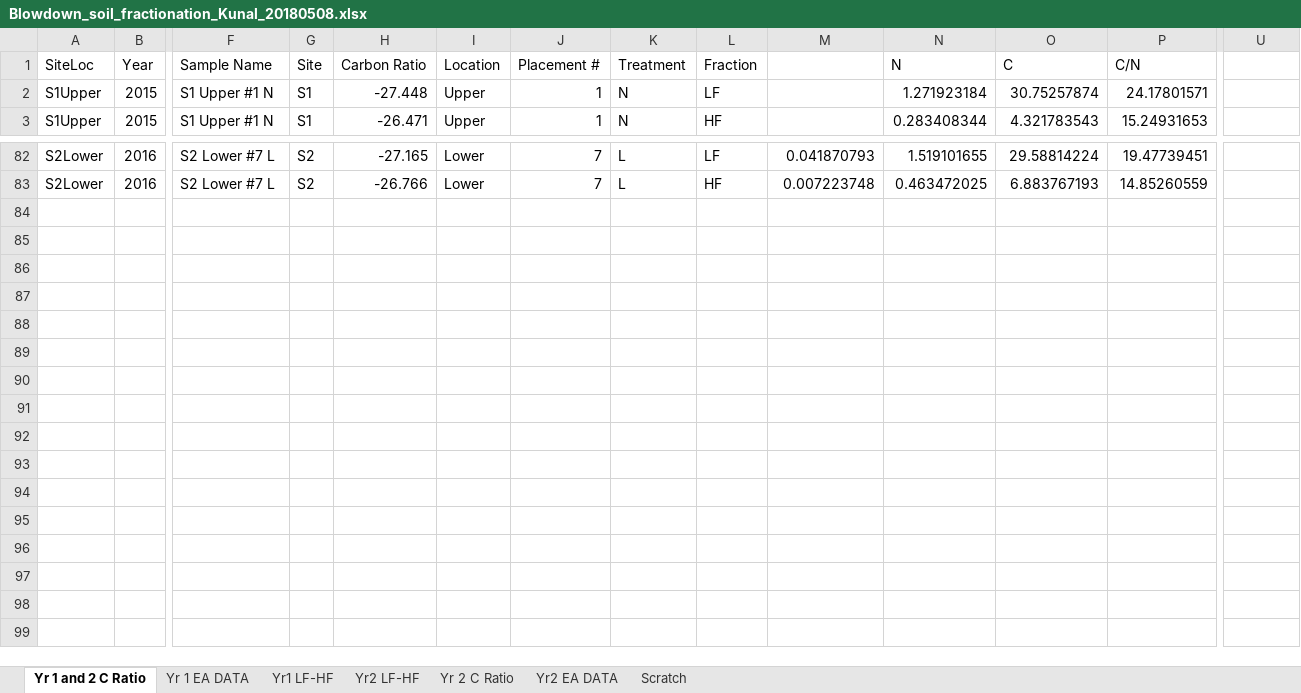
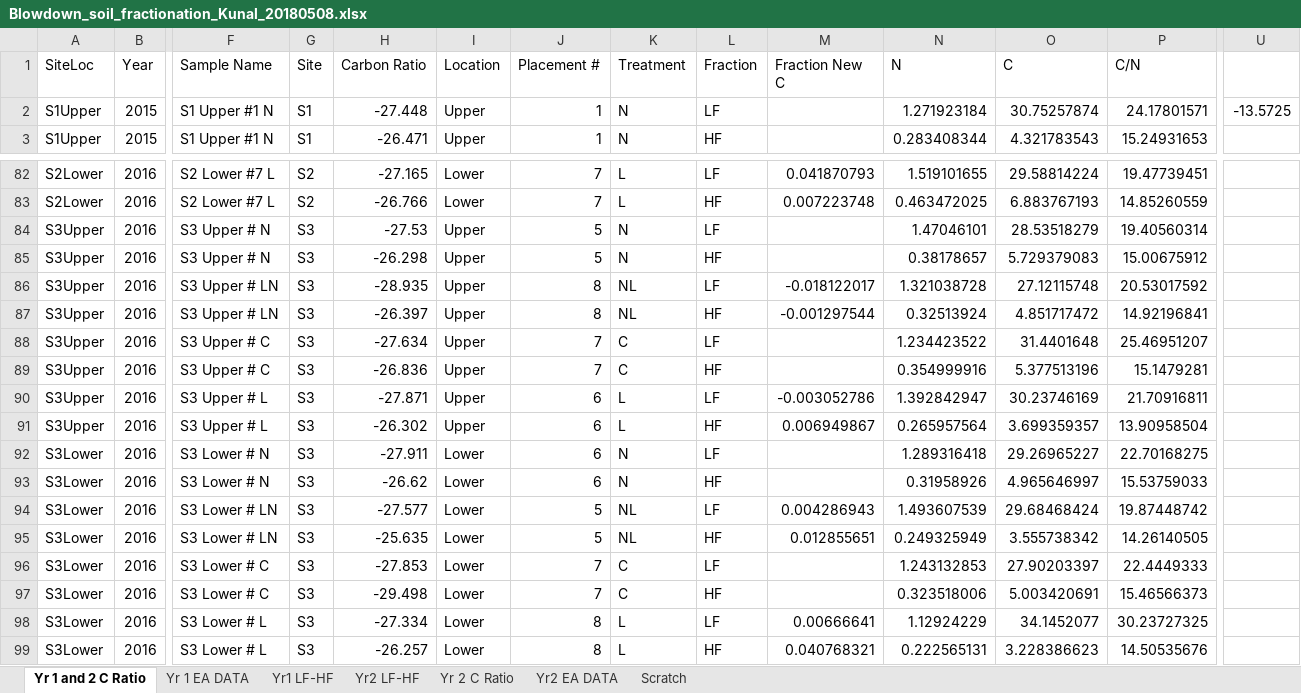
Before and after one commit to kpalawat223/CompBiol381, an Excel workbook: Blowdown_soil_fractionation_Kunal_20180508.xlsx, sheet Yr 1 and 2 C Ratio, drawn as a sheet; only a part is shown, gaps mark what is left out; values as stored, in another font and other column widths than the file's, no borders; rows hold the shown columns only; the diff names each change by its address in the sheet, - before the commit and + after, or states it on an @@ line.

```diff
--- a/Blowdown_soil_fractionation_Kunal_20180508.xlsx (sheet Yr 1 and 2 C Ratio)
+++ b/Blowdown_soil_fractionation_Kunal_20180508.xlsx (sheet Yr 1 and 2 C Ratio)
-M1: (empty)
+M1: Fraction New C
-U2: (empty)
+U2: -13.5725
+row 84: S3Upper | 2016 | S3 Upper # N | S3 | -27.53 | Upper | 5 | N | LF |  | 1.47046101 | 28.53518279 | 19.40560314
+row 85: S3Upper | 2016 | S3 Upper # N | S3 | -26.298 | Upper | 5 | N | HF |  | 0.38178657 | 5.729379083 | 15.00675912
+row 86: S3Upper | 2016 | S3 Upper # LN | S3 | -28.935 | Upper | 8 | NL | LF | -0.018122017 | 1.321038728 | 27.12115748 | 20.53017592
+row 87: S3Upper | 2016 | S3 Upper # LN | S3 | -26.397 | Upper | 8 | NL | HF | -0.001297544 | 0.32513924 | 4.851717472 | 14.92196841
+row 88: S3Upper | 2016 | S3 Upper # C | S3 | -27.634 | Upper | 7 | C | LF |  | 1.234423522 | 31.4401648 | 25.46951207
+row 89: S3Upper | 2016 | S3 Upper # C | S3 | -26.836 | Upper | 7 | C | HF |  | 0.354999916 | 5.377513196 | 15.1479281
+row 90: S3Upper | 2016 | S3 Upper # L | S3 | -27.871 | Upper | 6 | L | LF | -0.003052786 | 1.392842947 | 30.23746169 | 21.70916811
+row 91: S3Upper | 2016 | S3 Upper # L | S3 | -26.302 | Upper | 6 | L | HF | 0.006949867 | 0.265957564 | 3.699359357 | 13.90958504
+row 92: S3Lower | 2016 | S3 Lower # N | S3 | -27.911 | Lower | 6 | N | LF |  | 1.289316418 | 29.26965227 | 22.70168275
+row 93: S3Lower | 2016 | S3 Lower # N | S3 | -26.62 | Lower | 6 | N | HF |  | 0.31958926 | 4.965646997 | 15.53759033
+row 94: S3Lower | 2016 | S3 Lower # LN | S3 | -27.577 | Lower | 5 | NL | LF | 0.004286943 | 1.493607539 | 29.68468424 | 19.87448742
+row 95: S3Lower | 2016 | S3 Lower # LN | S3 | -25.635 | Lower | 5 | NL | HF | 0.012855651 | 0.249325949 | 3.555738342 | 14.26140505
+row 96: S3Lower | 2016 | S3 Lower # C | S3 | -27.853 | Lower | 7 | C | LF |  | 1.243132853 | 27.90203397 | 22.4449333
+row 97: S3Lower | 2016 | S3 Lower # C | S3 | -29.498 | Lower | 7 | C | HF |  | 0.323518006 | 5.003420691 | 15.46566373
+row 98: S3Lower | 2016 | S3 Lower # L | S3 | -27.334 | Lower | 8 | L | LF | 0.00666641 | 1.12924229 | 34.1452077 | 30.23727325
+row 99: S3Lower | 2016 | S3 Lower # L | S3 | -26.257 | Lower | 8 | L | HF | 0.040768321 | 0.222565131 | 3.228386623 | 14.50535676
```
Also changed, not shown: 2 other files.
